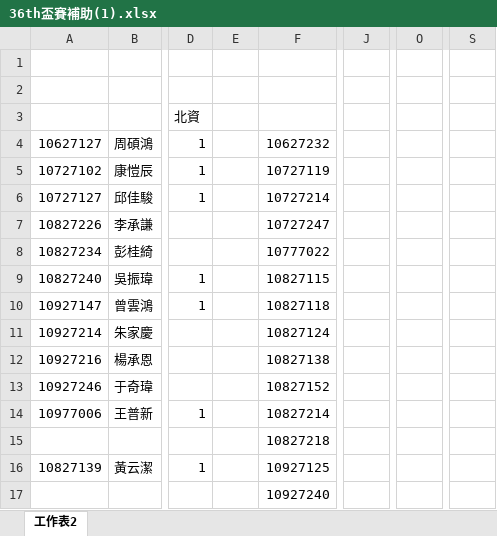
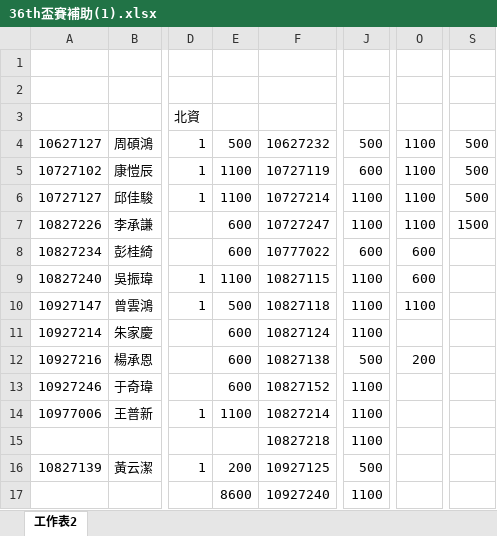
Before and after one commit to johnny65423/CYCUICE_PL_OurScheme, an Excel workbook: 備審/36th盃賽補助(1).xlsx, sheet 工作表2, drawn as a sheet; only a part is shown, gaps mark what is left out; values as stored, in another font and other column widths than the file's, no borders; conditional formats not drawn; the diff covers the shown part only; the diff names each change by its address in the sheet, - before the commit and + after, or states it on an @@ line.

```diff
--- a/備審/36th盃賽補助(1).xlsx (sheet 工作表2)
+++ b/備審/36th盃賽補助(1).xlsx (sheet 工作表2)
-E4: (empty)
+E4: 500
-J4: (empty)
+J4: 500
-O4:O7: (empty)
+O4:O7: 1100
-S4:S6: (empty)
+S4:S6: 500
-E5:E6: (empty)
+E5:E6: 1100
-J5: (empty)
+J5: 600
-J6:J7: (empty)
+J6:J7: 1100
-E7:E8: (empty)
+E7:E8: 600
-S7: (empty)
+S7: 1500
-J8: (empty)
+J8: 600
-O8:O9: (empty)
+O8:O9: 600
-E9: (empty)
+E9: 1100
-J9:J11: (empty)
+J9:J11: 1100
-E10: (empty)
+E10: 500
-O10: (empty)
+O10: 1100
-E11:E13: (empty)
+E11:E13: 600
-J12: (empty)
+J12: 500
-O12: (empty)
+O12: 200
-J13:J15: (empty)
+J13:J15: 1100
-E14: (empty)
+E14: 1100
-E16: (empty)
+E16: 200
-J16: (empty)
+J16: 500
-E17: (empty)
+E17: 8600
-J17: (empty)
+J17: 1100
```
Also changed, not shown: 16 edited cells elsewhere in this sheet, 備審/排名.xlsx, 25 other files.
